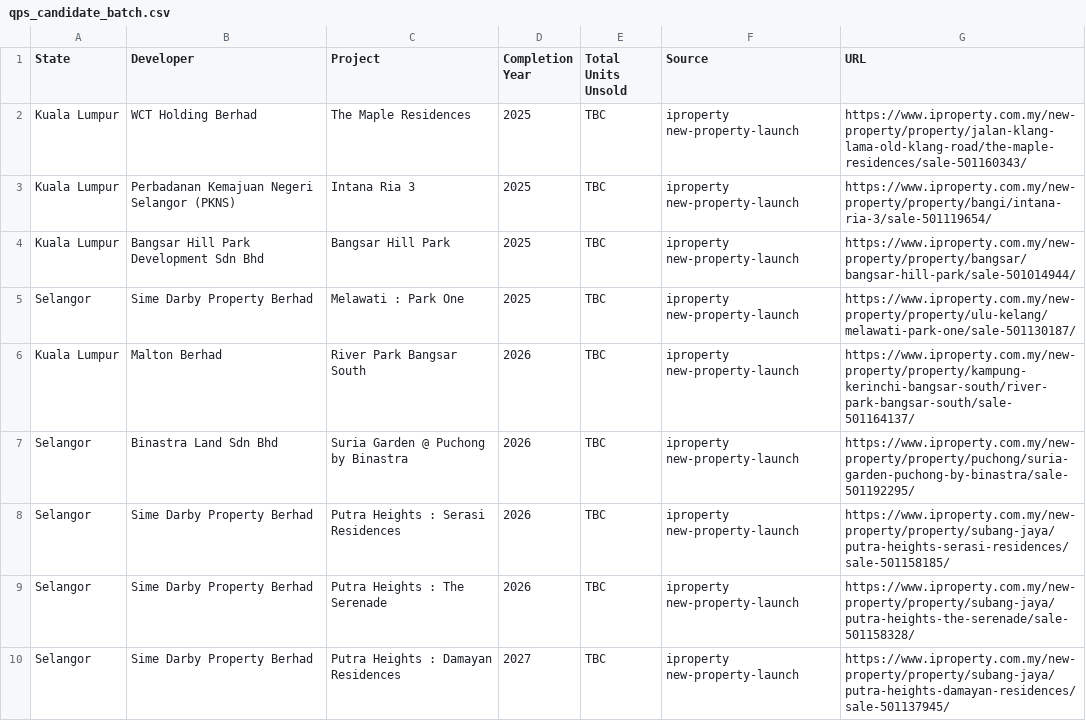
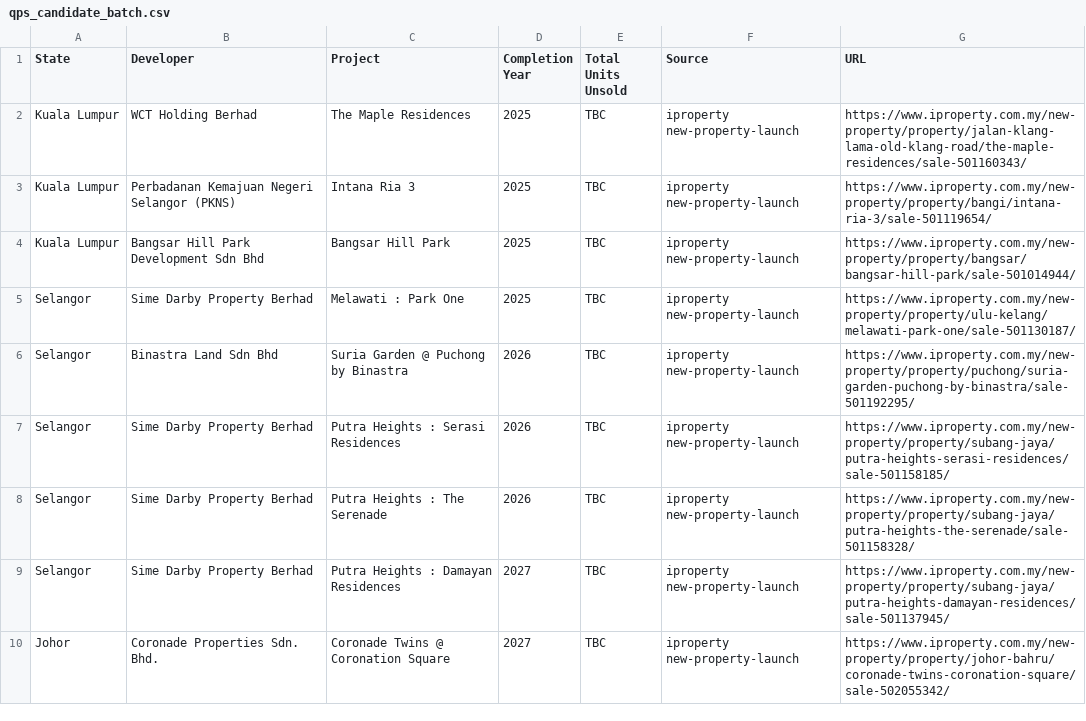
Before and after one commit to RidwanRadzi/property-sourcing, a CSV file: data/qps_candidate_batch.csv, drawn as a sheet; only a part is shown; the shorter side is filled out with more unchanged rows; the diff covers the shown part only.

```diff
--- a/data/qps_candidate_batch.csv
+++ b/data/qps_candidate_batch.csv
@@ -5,3 +5,2 @@ Kuala Lumpur,Bangsar Hill Park Development Sdn Bhd,Bangsar Hill Park,2025,TBC,ip
 Selangor,Sime Darby Property Berhad,Melawati : Park One,2025,TBC,iproperty new-property-launch,https://www.iproperty.com.my/new-property/property/ulu-kelang/melawati-park-one/sale-501130187/
-Kuala Lumpur,Malton Berhad,River Park Bangsar South,2026,TBC,iproperty new-property-launch,https://www.iproperty.com.my/new-property/property/kampung-kerinchi-bangsar-south/river-park-bangsar-south/sale-501164137/
 Selangor,Binastra Land Sdn Bhd,Suria Garden @ Puchong by Binastra,2026,TBC,iproperty new-property-launch,https://www.iproperty.com.my/new-property/property/puchong/suria-garden-puchong-by-binastra/sale-501192295/
```
Also changed, not shown: 2 removed rows elsewhere in this file.
